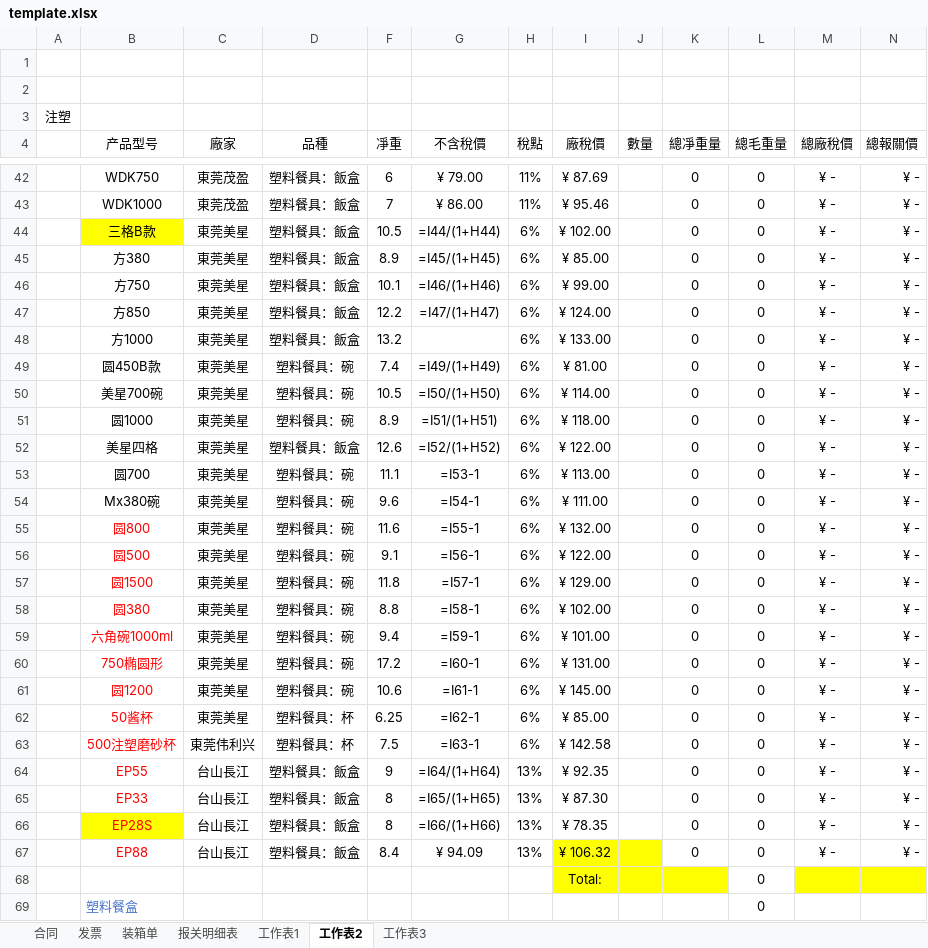
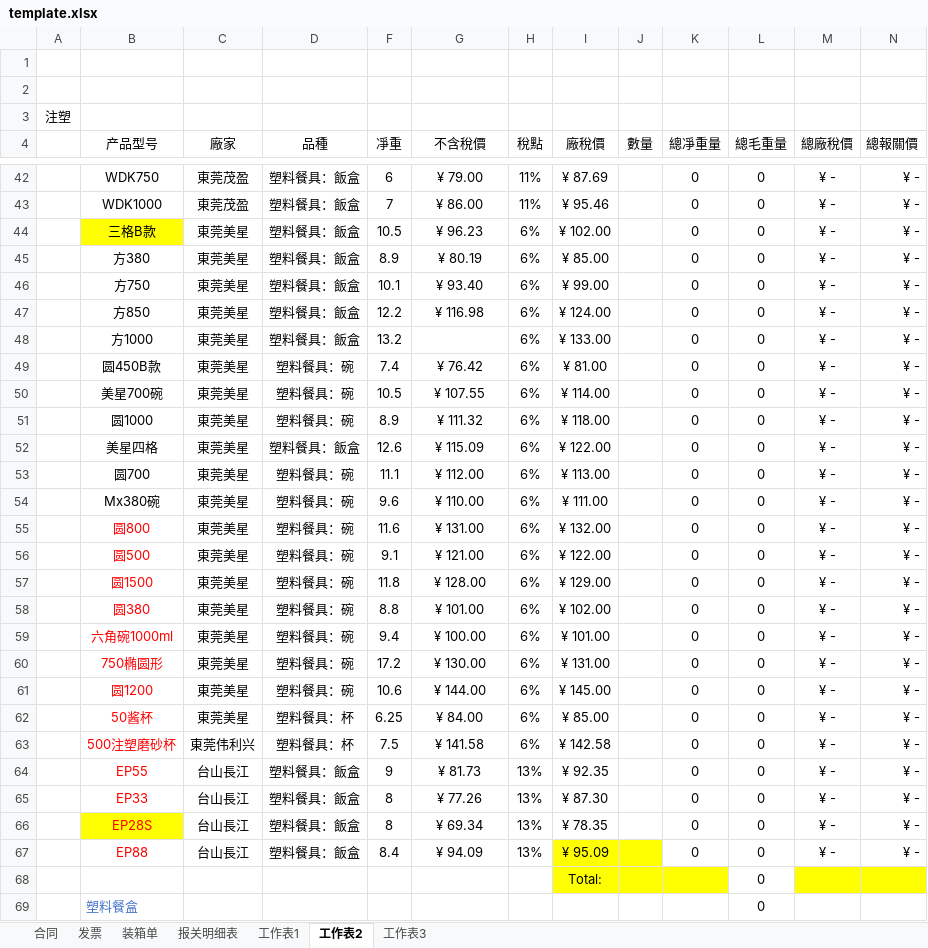
Before and after one commit to yypstyle/yypstylettdoo, an Excel workbook: template.xlsx, sheet 工作表2, drawn as a sheet; only a part is shown, gaps mark what is left out; values as stored, in another font and other column widths than the file's, no borders; formulas without a stored value are shown as written; the diff covers the shown part only; the diff names each change by its address in the sheet, - before the commit and + after, or states it on an @@ line.

```diff
--- a/template.xlsx (sheet 工作表2)
+++ b/template.xlsx (sheet 工作表2)
-G44 (不含稅價): =I44/(1+H44)
+G44 (不含稅價): ¥ 96.23
-G45 (不含稅價): =I45/(1+H45)
+G45 (不含稅價): ¥ 80.19
-G46 (不含稅價): =I46/(1+H46)
+G46 (不含稅價): ¥ 93.40
-G47 (不含稅價): =I47/(1+H47)
+G47 (不含稅價): ¥ 116.98
-G49 (不含稅價): =I49/(1+H49)
+G49 (不含稅價): ¥ 76.42
-G50 (不含稅價): =I50/(1+H50)
+G50 (不含稅價): ¥ 107.55
-G51 (不含稅價): =I51/(1+H51)
+G51 (不含稅價): ¥ 111.32
-G52 (不含稅價): =I52/(1+H52)
+G52 (不含稅價): ¥ 115.09
-G53 (不含稅價): =I53-1
+G53 (不含稅價): ¥ 112.00
-G54 (不含稅價): =I54-1
+G54 (不含稅價): ¥ 110.00
-G55 (不含稅價): =I55-1
+G55 (不含稅價): ¥ 131.00
-G56 (不含稅價): =I56-1
+G56 (不含稅價): ¥ 121.00
-G57 (不含稅價): =I57-1
+G57 (不含稅價): ¥ 128.00
-G58 (不含稅價): =I58-1
+G58 (不含稅價): ¥ 101.00
-G59 (不含稅價): =I59-1
+G59 (不含稅價): ¥ 100.00
-G60 (不含稅價): =I60-1
+G60 (不含稅價): ¥ 130.00
-G61 (不含稅價): =I61-1
+G61 (不含稅價): ¥ 144.00
-G62 (不含稅價): =I62-1
+G62 (不含稅價): ¥ 84.00
-G63 (不含稅價): =I63-1
+G63 (不含稅價): ¥ 141.58
-G64 (不含稅價): =I64/(1+H64)
+G64 (不含稅價): ¥ 81.73
-G65 (不含稅價): =I65/(1+H65)
+G65 (不含稅價): ¥ 77.26
-G66 (不含稅價): =I66/(1+H66)
+G66 (不含稅價): ¥ 69.34
-I67 (廠稅價): ¥ 106.32
+I67 (廠稅價): ¥ 95.09
```
Also changed, not shown: 1 added row and 52 edited cells elsewhere in this sheet, sheet 报关明细表, sheet 装箱单, sheet 合同, sheet 发票, sheet 工作表3, formulas that keep their value, hidden cells, 3 other files.
